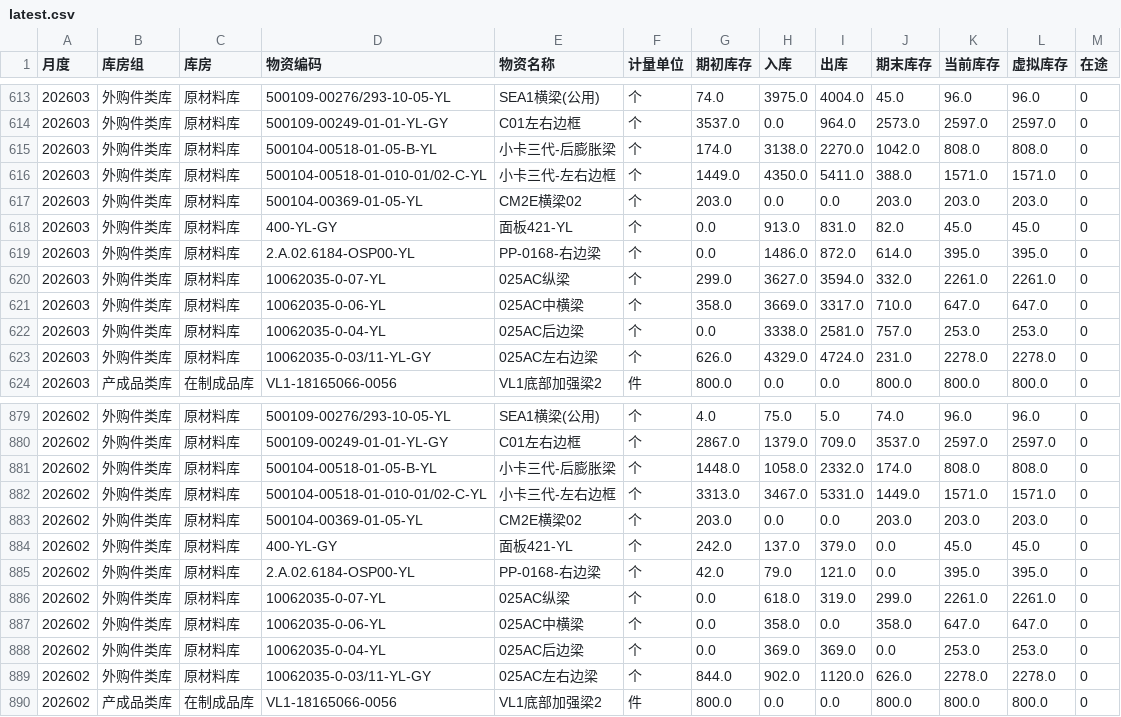
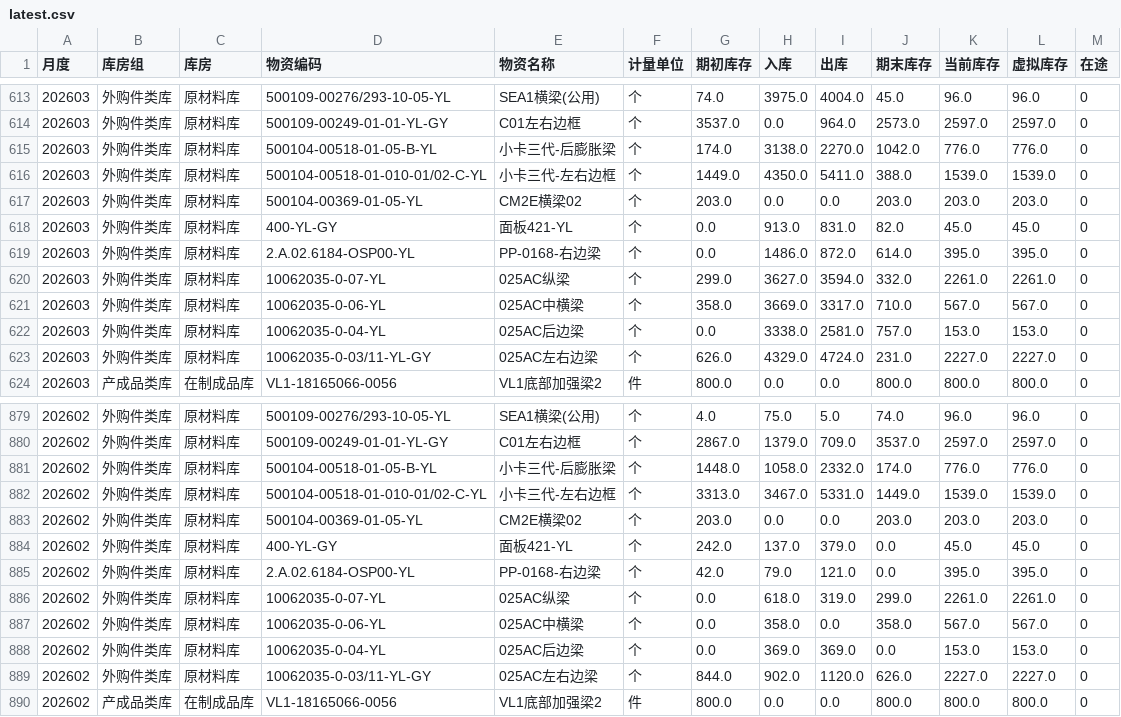
Before and after one commit to A1rChina/Kimi, a CSV file: data/excel_export/warehouse_ledger/latest.csv, drawn as a sheet; only a part is shown, gaps mark what is left out; the diff covers the shown part only.

```diff
--- a/data/excel_export/warehouse_ledger/latest.csv
+++ b/data/excel_export/warehouse_ledger/latest.csv
@@ -614,4 +614,4 @@
 202603,外购件类库,原材料库,500109-00249-01-01-YL-GY,C01左右边框,个,3537.0,0.0,964.0,2573.0,2597.0,2597.0,0
-202603,外购件类库,原材料库,500104-00518-01-05-B-YL,小卡三代-后膨胀梁,个,174.0,3138.0,2270.0,1042.0,808.0,808.0,0
-202603,外购件类库,原材料库,500104-00518-01-010-01/02-C-YL,小卡三代-左右边框,个,1449.0,4350.0,5411.0,388.0,1571.0,1571.0,0
+202603,外购件类库,原材料库,500104-00518-01-05-B-YL,小卡三代-后膨胀梁,个,174.0,3138.0,2270.0,1042.0,776.0,776.0,0
+202603,外购件类库,原材料库,500104-00518-01-010-01/02-C-YL,小卡三代-左右边框,个,1449.0,4350.0,5411.0,388.0,1539.0,1539.0,0
 202603,外购件类库,原材料库,500104-00369-01-05-YL,CM2E横梁02,个,203.0,0.0,0.0,203.0,203.0,203.0,0
@@ -620,5 +620,5 @@
 202603,外购件类库,原材料库,10062035-0-07-YL,025AC纵梁,个,299.0,3627.0,3594.0,332.0,2261.0,2261.0,0
-202603,外购件类库,原材料库,10062035-0-06-YL,025AC中横梁,个,358.0,3669.0,3317.0,710.0,647.0,647.0,0
-202603,外购件类库,原材料库,10062035-0-04-YL,025AC后边梁,个,0.0,3338.0,2581.0,757.0,253.0,253.0,0
-202603,外购件类库,原材料库,10062035-0-03/11-YL-GY,025AC左右边梁,个,626.0,4329.0,4724.0,231.0,2278.0,2278.0,0
+202603,外购件类库,原材料库,10062035-0-06-YL,025AC中横梁,个,358.0,3669.0,3317.0,710.0,567.0,567.0,0
+202603,外购件类库,原材料库,10062035-0-04-YL,025AC后边梁,个,0.0,3338.0,2581.0,757.0,153.0,153.0,0
+202603,外购件类库,原材料库,10062035-0-03/11-YL-GY,025AC左右边梁,个,626.0,4329.0,4724.0,231.0,2227.0,2227.0,0
 202603,产成品类库,在制成品库,VL1-18165066-0056,VL1底部加强梁2,件,800.0,0.0,0.0,800.0,800.0,800.0,0
@@ -880,4 +880,4 @@
 202602,外购件类库,原材料库,500109-00249-01-01-YL-GY,C01左右边框,个,2867.0,1379.0,709.0,3537.0,2597.0,2597.0,0
-202602,外购件类库,原材料库,500104-00518-01-05-B-YL,小卡三代-后膨胀梁,个,1448.0,1058.0,2332.0,174.0,808.0,808.0,0
-202602,外购件类库,原材料库,500104-00518-01-010-01/02-C-YL,小卡三代-左右边框,个,3313.0,3467.0,5331.0,1449.0,1571.0,1571.0,0
+202602,外购件类库,原材料库,500104-00518-01-05-B-YL,小卡三代-后膨胀梁,个,1448.0,1058.0,2332.0,174.0,776.0,776.0,0
+202602,外购件类库,原材料库,500104-00518-01-010-01/02-C-YL,小卡三代-左右边框,个,3313.0,3467.0,5331.0,1449.0,1539.0,1539.0,0
 202602,外购件类库,原材料库,500104-00369-01-05-YL,CM2E横梁02,个,203.0,0.0,0.0,203.0,203.0,203.0,0
@@ -886,5 +886,5 @@
 202602,外购件类库,原材料库,10062035-0-07-YL,025AC纵梁,个,0.0,618.0,319.0,299.0,2261.0,2261.0,0
-202602,外购件类库,原材料库,10062035-0-06-YL,025AC中横梁,个,0.0,358.0,0.0,358.0,647.0,647.0,0
-202602,外购件类库,原材料库,10062035-0-04-YL,025AC后边梁,个,0.0,369.0,369.0,0.0,253.0,253.0,0
-202602,外购件类库,原材料库,10062035-0-03/11-YL-GY,025AC左右边梁,个,844.0,902.0,1120.0,626.0,2278.0,2278.0,0
+202602,外购件类库,原材料库,10062035-0-06-YL,025AC中横梁,个,0.0,358.0,0.0,358.0,567.0,567.0,0
+202602,外购件类库,原材料库,10062035-0-04-YL,025AC后边梁,个,0.0,369.0,369.0,0.0,153.0,153.0,0
+202602,外购件类库,原材料库,10062035-0-03/11-YL-GY,025AC左右边梁,个,844.0,902.0,1120.0,626.0,2227.0,2227.0,0
 202602,产成品类库,在制成品库,VL1-18165066-0056,VL1底部加强梁2,件,800.0,0.0,0.0,800.0,800.0,800.0,0
```
Also changed, not shown: 40 edited cells elsewhere in this file, data/excel_export/production_takt_maintenance/latest.csv, data/excel_export/warehouse_detail/latest.csv, 27 other files.
